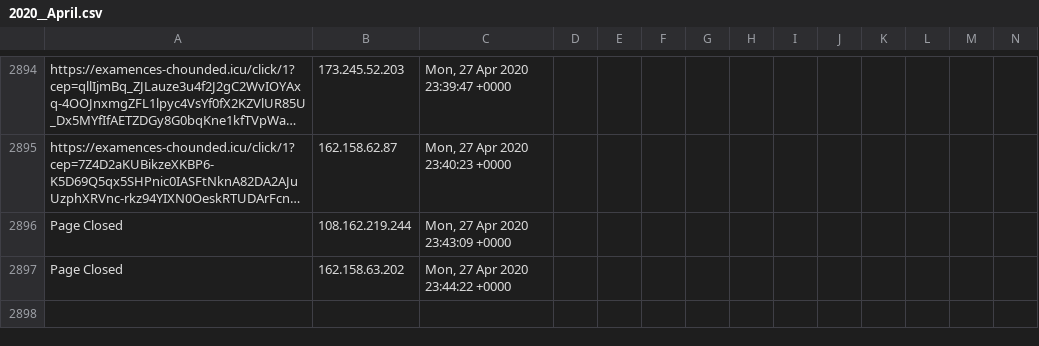
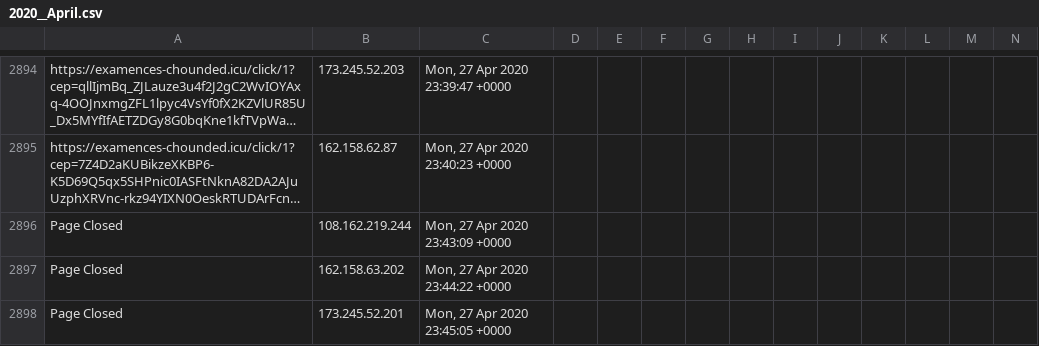
Before and after one commit to runacode/av_op, a CSV file: logs/2020__April.csv, drawn as a sheet; only a part is shown, gaps mark what is left out; long unchanged cells end in …; rows hold the shown columns only; the diff names each change by its address in the sheet, - before the commit and + after, or states it on an @@ line.

Commit message:
Site Editor Update

```diff
--- a/logs/2020__April.csv
+++ b/logs/2020__April.csv
+row 2898: Page Closed | 173.245.52.201 | Mon, 27 Apr 2020 23:45:05 +0000
```
